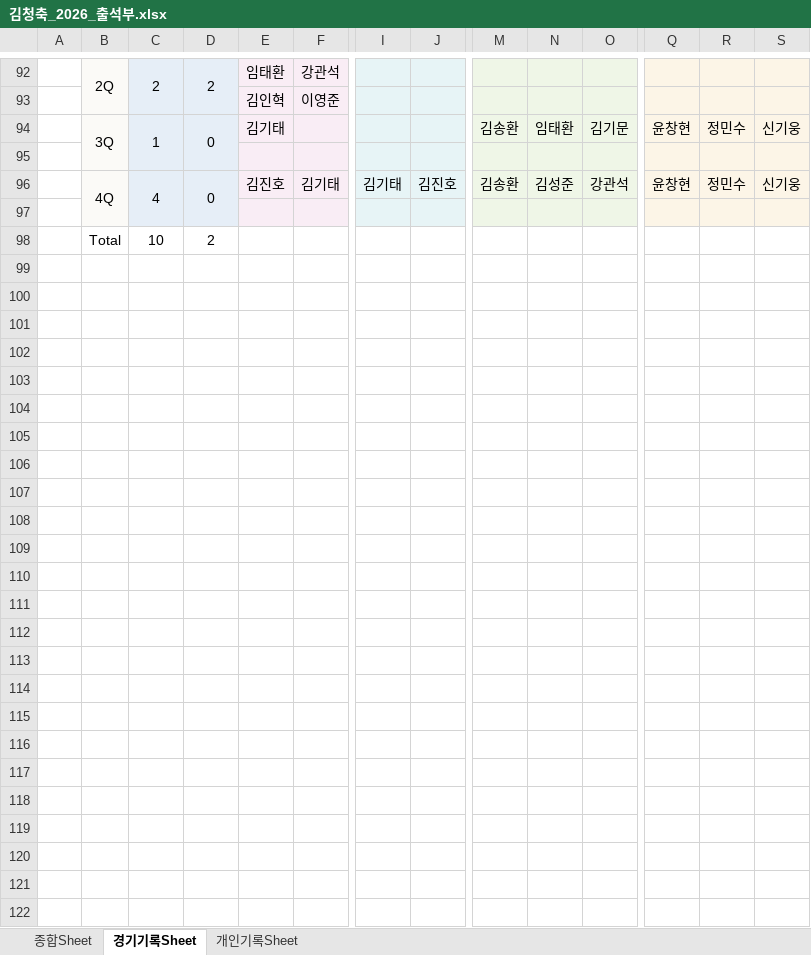
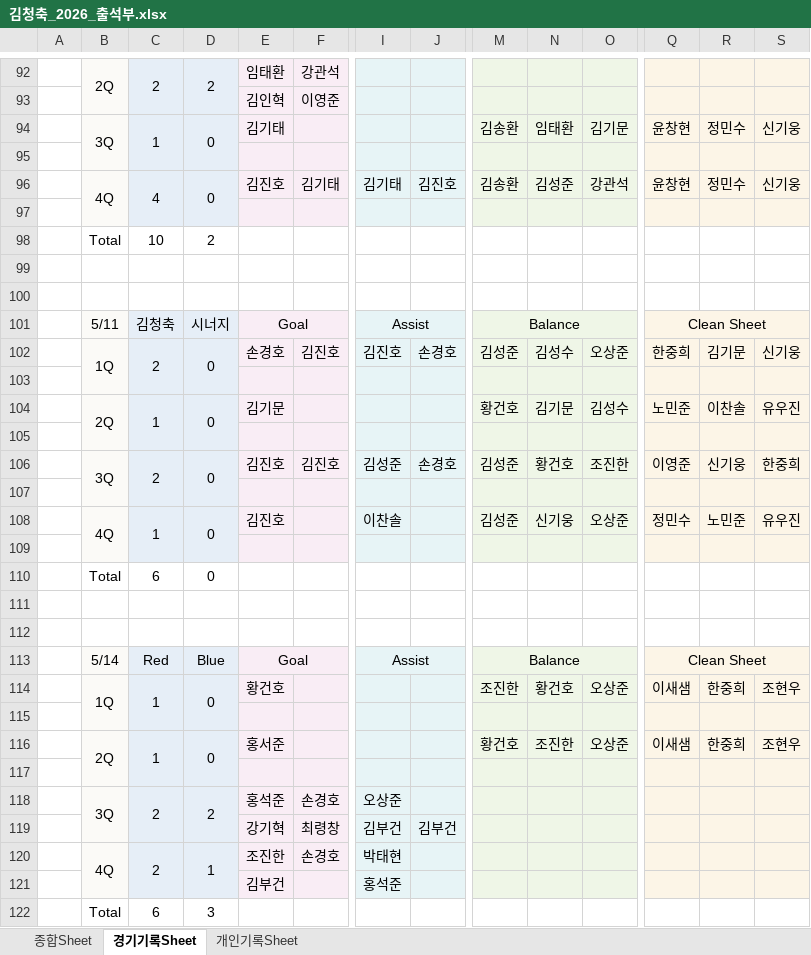
Before and after one commit to winclead/FCKCC, an Excel workbook: 김청축_2026_출석부.xlsx, sheet 경기기록Sheet, drawn as a sheet; only a part is shown, gaps mark what is left out; values as stored, in another font and other column widths than the file's, no borders; rows hold the shown columns only; the diff names each change by its address in the sheet, - before the commit and + after, or states it on an @@ line.

```diff
--- a/김청축_2026_출석부.xlsx (sheet 경기기록Sheet)
+++ b/김청축_2026_출석부.xlsx (sheet 경기기록Sheet)
+row 99: (empty)
+row 100: (empty)
+row 101:  | 5/11 | 김청축 | 시너지 | Goal |  | Assist |  | Balance |  |  | Clean Sheet
+row 102:  | 1Q | 2 | 0 | 손경호 | 김진호 | 김진호 | 손경호 | 김성준 | 김성수 | 오상준 | 한중희 | 김기문 | 신기웅
+row 103: (empty)
+row 104:  | 2Q | 1 | 0 | 김기문 |  |  |  | 황건호 | 김기문 | 김성수 | 노민준 | 이찬솔 | 유우진
+row 105: (empty)
+row 106:  | 3Q | 2 | 0 | 김진호 | 김진호 | 김성준 | 손경호 | 김성준 | 황건호 | 조진한 | 이영준 | 신기웅 | 한중희
+row 107: (empty)
+row 108:  | 4Q | 1 | 0 | 김진호 |  | 이찬솔 |  | 김성준 | 신기웅 | 오상준 | 정민수 | 노민준 | 유우진
+row 109: (empty)
+row 110:  | Total | 6 | 0
+row 111: (empty)
+row 112: (empty)
+row 113:  | 5/14 | Red | Blue | Goal |  | Assist |  | Balance |  |  | Clean Sheet
+row 114:  | 1Q | 1 | 0 | 황건호 |  |  |  | 조진한 | 황건호 | 오상준 | 이새샘 | 한중희 | 조현우
+row 115: (empty)
+row 116:  | 2Q | 1 | 0 | 홍서준 |  |  |  | 황건호 | 조진한 | 오상준 | 이새샘 | 한중희 | 조현우
+row 117: (empty)
+row 118:  | 3Q | 2 | 2 | 홍석준 | 손경호 | 오상준
+row 119:  |  |  |  | 강기혁 | 최령창 | 김부건 | 김부건
+row 120:  | 4Q | 2 | 1 | 조진한 | 손경호 | 박태현
+row 121:  |  |  |  | 김부건 |  | 홍석준
+row 122:  | Total | 6 | 3
```
Also changed, not shown: sheet 종합Sheet, sheet 개인기록Sheet, formulas that keep their value.
